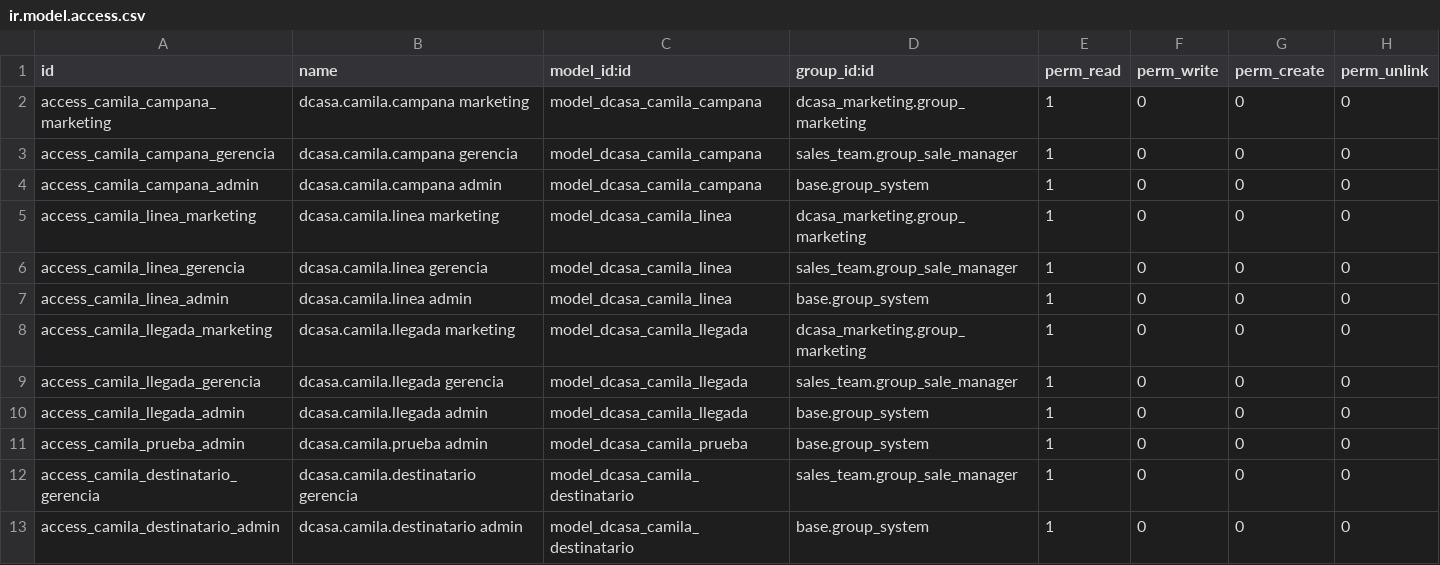
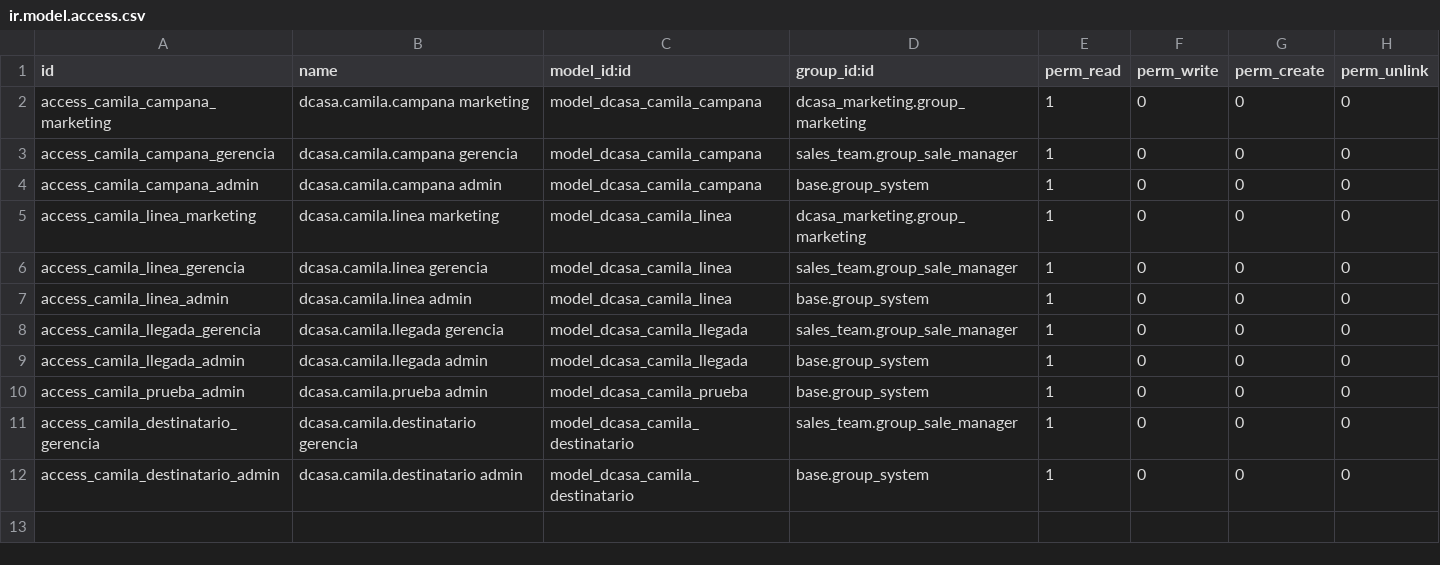
Before and after one commit to dcasapty/D_Casa_new_word, a CSV file: addons/dcasa_camila/security/ir.model.access.csv, drawn as a sheet.

```diff
--- a/addons/dcasa_camila/security/ir.model.access.csv
+++ b/addons/dcasa_camila/security/ir.model.access.csv
@@ -7,3 +7,2 @@ access_camila_linea_gerencia,dcasa.camila.linea gerencia,model_dcasa_camila_line
 access_camila_linea_admin,dcasa.camila.linea admin,model_dcasa_camila_linea,base.group_system,1,0,0,0
-access_camila_llegada_marketing,dcasa.camila.llegada marketing,model_dcasa_camila_llegada,dcasa_marketing.group_marketing,1,0,0,0
 access_camila_llegada_gerencia,dcasa.camila.llegada gerencia,model_dcasa_camila_llegada,sales_team.group_sale_manager,1,0,0,0
```
Also changed, not shown: 19 other files.
